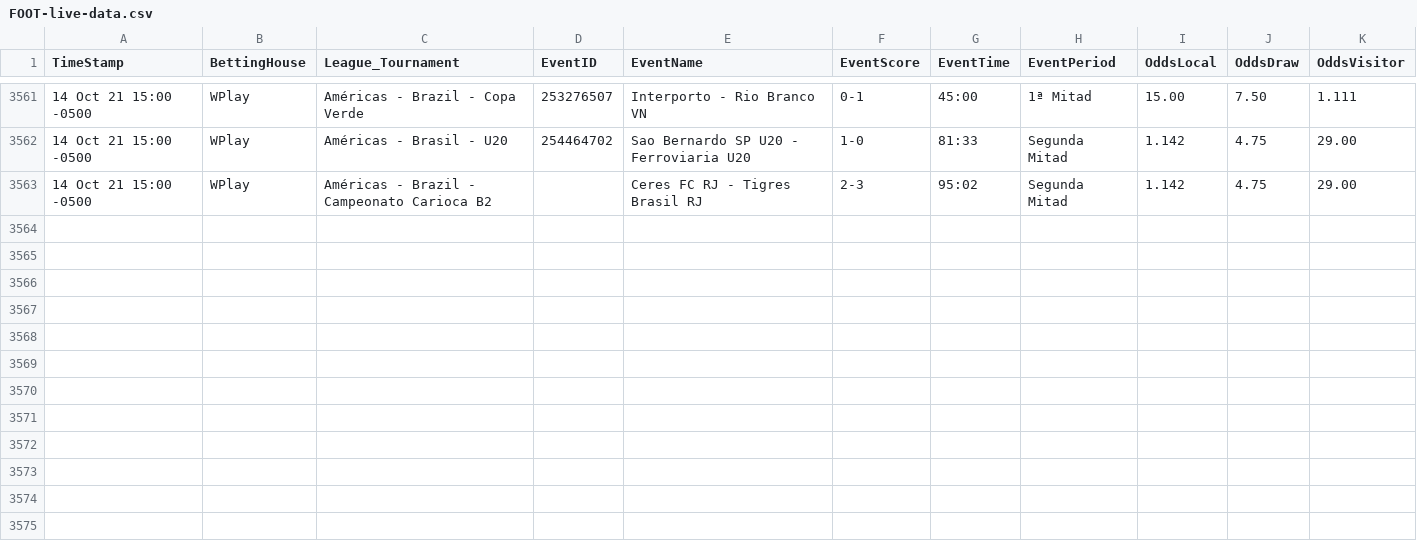
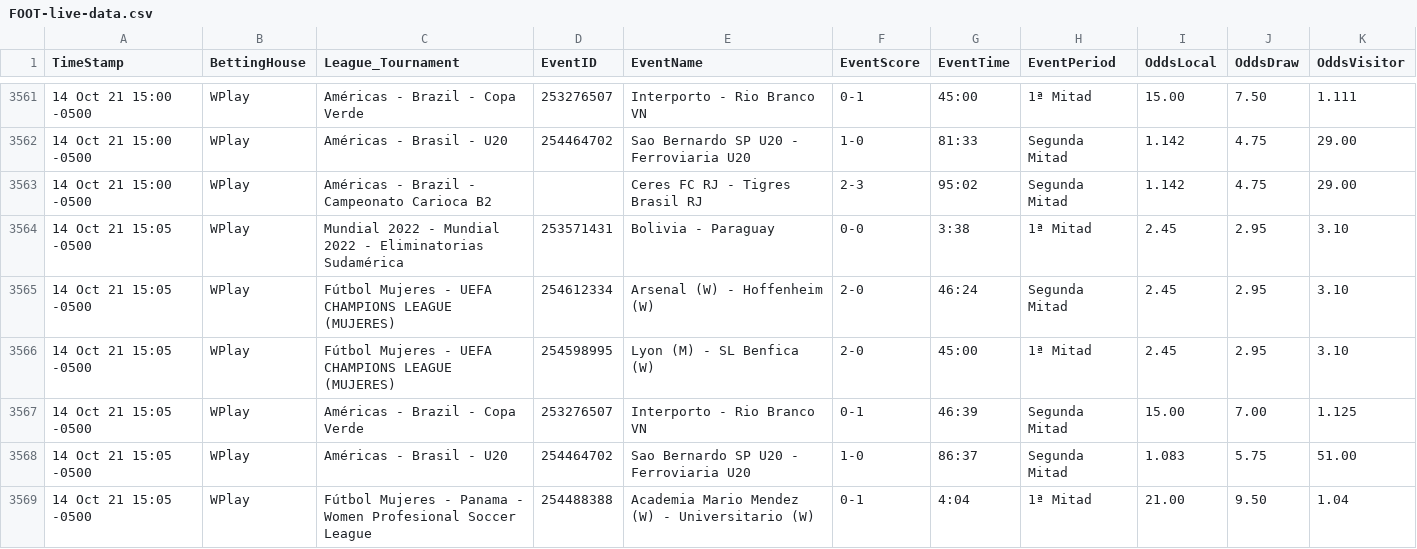
Before and after one commit to cjgorricho/curso-golang, a CSV file: pruebas/colly/FOOT-live-data.csv, drawn as a sheet; only a part is shown, gaps mark what is left out; the diff names each change by its address in the sheet, - before the commit and + after, or states it on an @@ line.

Commit message:
update FOOT data

```diff
--- a/pruebas/colly/FOOT-live-data.csv
+++ b/pruebas/colly/FOOT-live-data.csv
+row 3564: 14 Oct 21 15:05 -0500 | WPlay | Mundial 2022 - Mundial 2022 - Eliminatorias Sudamérica | 253571431 | Bolivia - Paraguay | 0-0 | 3:38 | 1ª Mitad | 2.45 | 2.95 | 3.10
+row 3565: 14 Oct 21 15:05 -0500 | WPlay | Fútbol Mujeres - UEFA CHAMPIONS LEAGUE (MUJERES) | 254612334 | Arsenal (W) - Hoffenheim (W) | 2-0 | 46:24 | Segunda Mitad | 2.45 | 2.95 | 3.10
+row 3566: 14 Oct 21 15:05 -0500 | WPlay | Fútbol Mujeres - UEFA CHAMPIONS LEAGUE (MUJERES) | 254598995 | Lyon (M) - SL Benfica (W) | 2-0 | 45:00 | 1ª Mitad | 2.45 | 2.95 | 3.10
+row 3567: 14 Oct 21 15:05 -0500 | WPlay | Américas - Brazil - Copa Verde | 253276507 | Interporto - Rio Branco VN | 0-1 | 46:39 | Segunda Mitad | 15.00 | 7.00 | 1.125
+row 3568: 14 Oct 21 15:05 -0500 | WPlay | Américas - Brasil - U20 | 254464702 | Sao Bernardo SP U20 - Ferroviaria U20 | 1-0 | 86:37 | Segunda Mitad | 1.083 | 5.75 | 51.00
+row 3569: 14 Oct 21 15:05 -0500 | WPlay | Fútbol Mujeres - Panama - Women Profesional Soccer League | 254488388 | Academia Mario Mendez (W) - Universitario (W) | 0-1 | 4:04 | 1ª Mitad | 21.00 | 9.50 | 1.04
```
